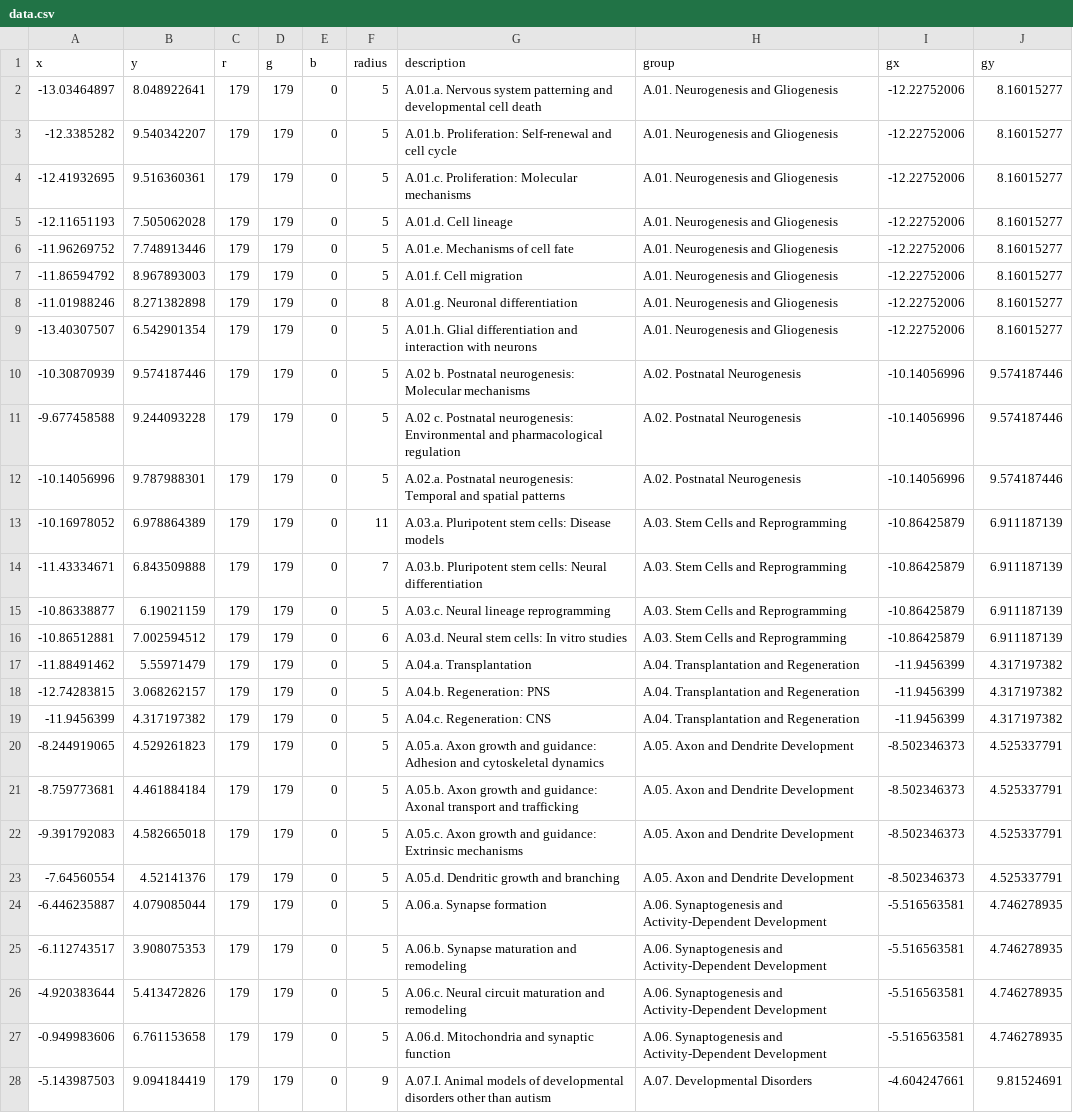
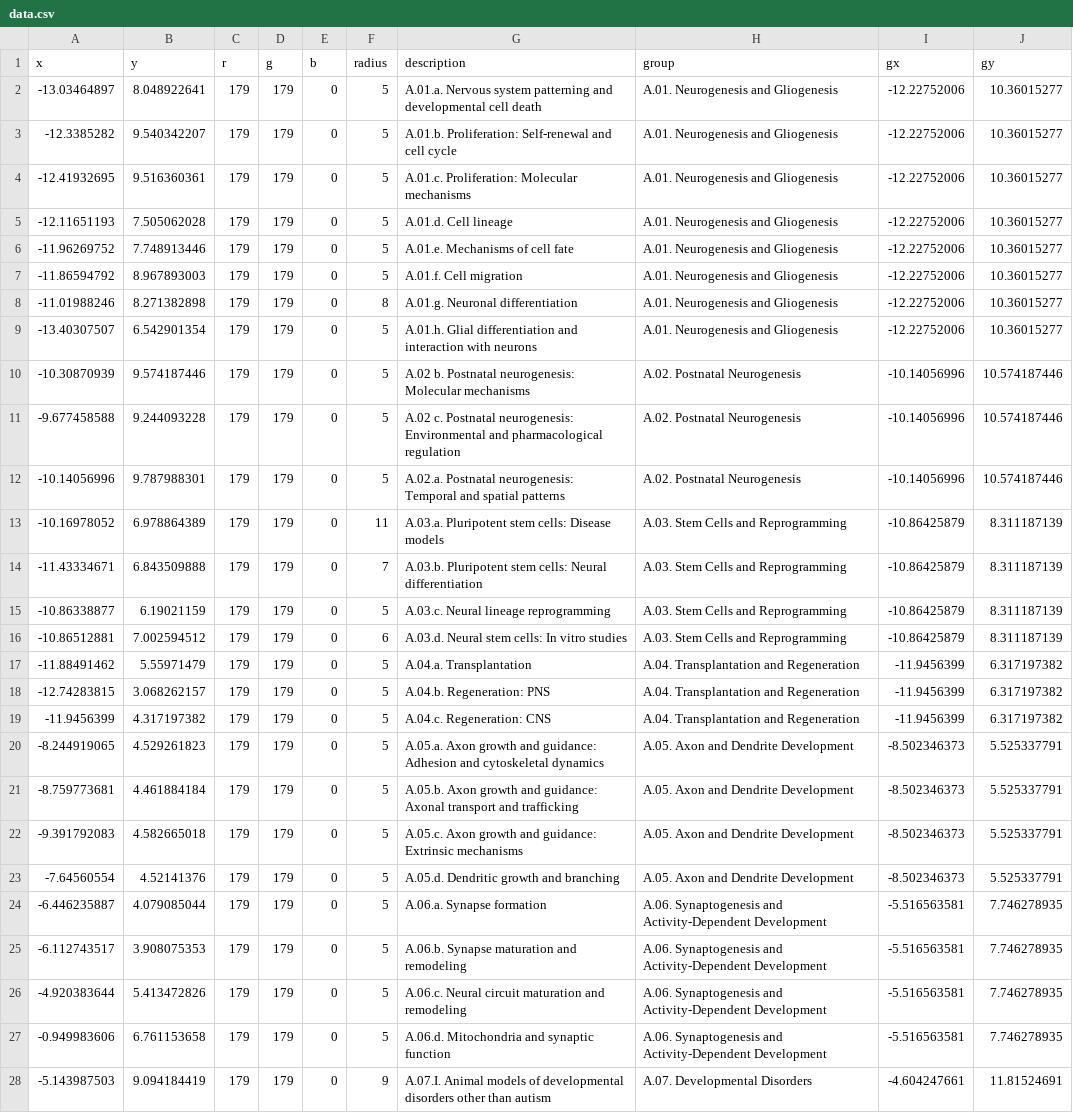
Before and after one commit to acycliq/SfN2018, a CSV file: src/data/data.csv, drawn as a sheet; only a part is shown; the diff covers the shown part only; the diff names each change by its address in the sheet, - before the commit and + after, or states it on an @@ line.

```diff
--- a/src/data/data.csv
+++ b/src/data/data.csv
-J2:J9 (gy): 8.16015277
+J2:J9 (gy): 10.36015277
-J10:J12 (gy): 9.574187446
+J10:J12 (gy): 10.574187446
-J13:J16 (gy): 6.911187139
+J13:J16 (gy): 8.311187139
-J17:J19 (gy): 4.317197382
+J17:J19 (gy): 6.317197382
-J20:J23 (gy): 4.525337791
+J20:J23 (gy): 5.525337791
-J24:J27 (gy): 4.746278935
+J24:J27 (gy): 7.746278935
-J28 (gy): 9.81524691
+J28 (gy): 11.81524691
```
Also changed, not shown: 80 edited cells elsewhere in this file.
